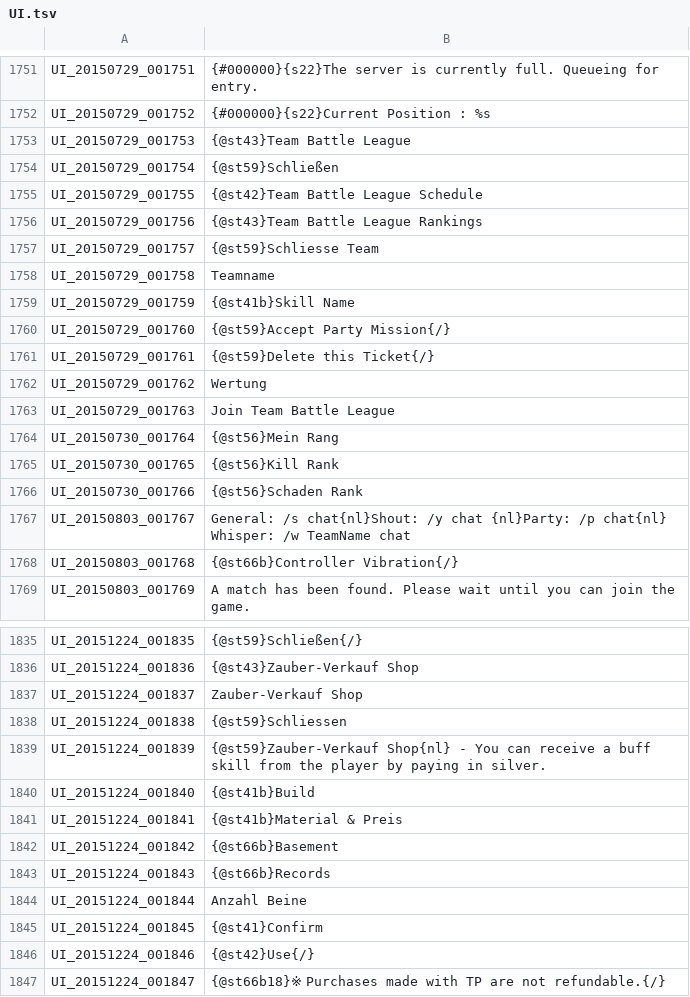
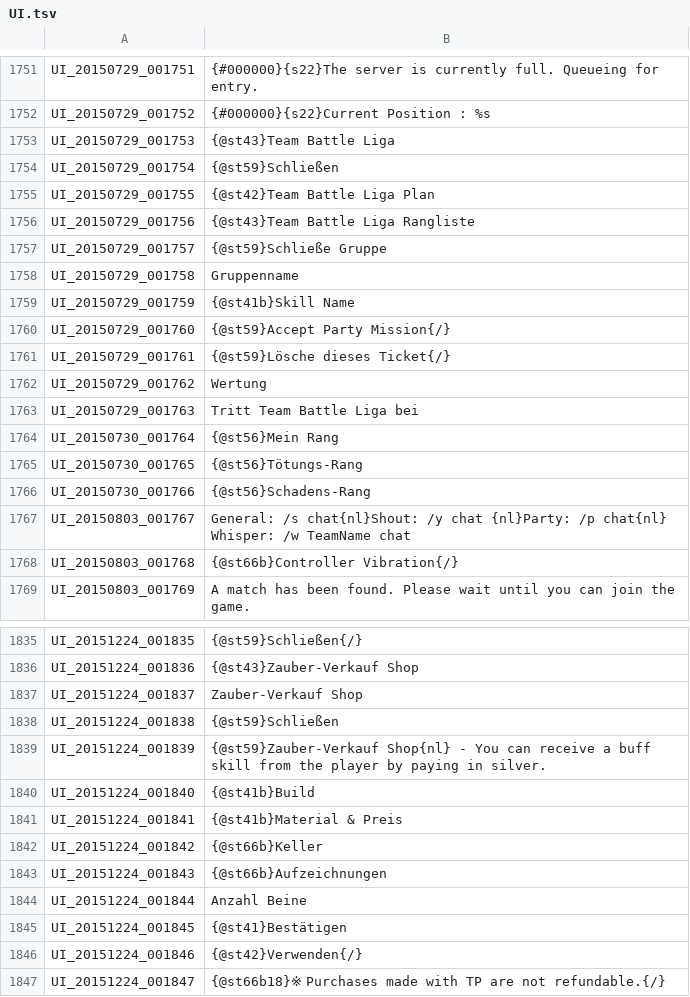
Before and after one commit to Triky313/TreeOfSavior-GermanTranslation, a TSV file: UI.tsv, drawn as a sheet; only a part is shown, gaps mark what is left out; the diff covers the shown part only.

```diff
--- a/UI.tsv
+++ b/UI.tsv
@@ -1752,16 +1752,16 @@ UI_20150729_001751	{#000000}{s22}The server is currently full. Queueing for entr
 UI_20150729_001752	{#000000}{s22}Current Position : %s
-UI_20150729_001753	{@st43}Team Battle League
+UI_20150729_001753	{@st43}Team Battle Liga
 UI_20150729_001754	{@st59}Schließen
-UI_20150729_001755	{@st42}Team Battle League Schedule
-UI_20150729_001756	{@st43}Team Battle League Rankings
-UI_20150729_001757	{@st59}Schliesse Team
-UI_20150729_001758	Teamname
+UI_20150729_001755	{@st42}Team Battle Liga Plan
+UI_20150729_001756	{@st43}Team Battle Liga Rangliste
+UI_20150729_001757	{@st59}Schließe Gruppe
+UI_20150729_001758	Gruppenname
 UI_20150729_001759	{@st41b}Skill Name
 UI_20150729_001760	{@st59}Accept Party Mission{/}
-UI_20150729_001761	{@st59}Delete this Ticket{/}
+UI_20150729_001761	{@st59}Lösche dieses Ticket{/}
 UI_20150729_001762	Wertung
-UI_20150729_001763	Join Team Battle League
+UI_20150729_001763	Tritt Team Battle Liga bei
 UI_20150730_001764	{@st56}Mein Rang
-UI_20150730_001765	{@st56}Kill Rank
-UI_20150730_001766	{@st56}Schaden Rank
+UI_20150730_001765	{@st56}Tötungs-Rang
+UI_20150730_001766	{@st56}Schadens-Rang
 UI_20150803_001767	General: /s chat{nl}Shout: /y chat {nl}Party: /p chat{nl} Whisper: /w TeamName chat
@@ -1837,3 +1837,3 @@ UI_20151224_001836	{@st43}Zauber-Verkauf Shop
 UI_20151224_001837	Zauber-Verkauf Shop
-UI_20151224_001838	{@st59}Schliessen
+UI_20151224_001838	{@st59}Schließen
 UI_20151224_001839	{@st59}Zauber-Verkauf Shop{nl} - You can receive a buff skill from the player by paying in silver.
@@ -1841,7 +1841,7 @@ UI_20151224_001840	{@st41b}Build
 UI_20151224_001841	{@st41b}Material & Preis
-UI_20151224_001842	{@st66b}Basement
-UI_20151224_001843	{@st66b}Records
+UI_20151224_001842	{@st66b}Keller
+UI_20151224_001843	{@st66b}Aufzeichnungen
 UI_20151224_001844	Anzahl Beine
-UI_20151224_001845	{@st41}Confirm
-UI_20151224_001846	{@st42}Use{/}
+UI_20151224_001845	{@st41}Bestätigen
+UI_20151224_001846	{@st42}Verwenden{/}
 UI_20151224_001847	{@st66b18}※ Purchases made with TP are not refundable.{/}
```
Also changed, not shown: 45 edited cells elsewhere in this file, ITEM.tsv, QUEST.tsv, 4 other files.
